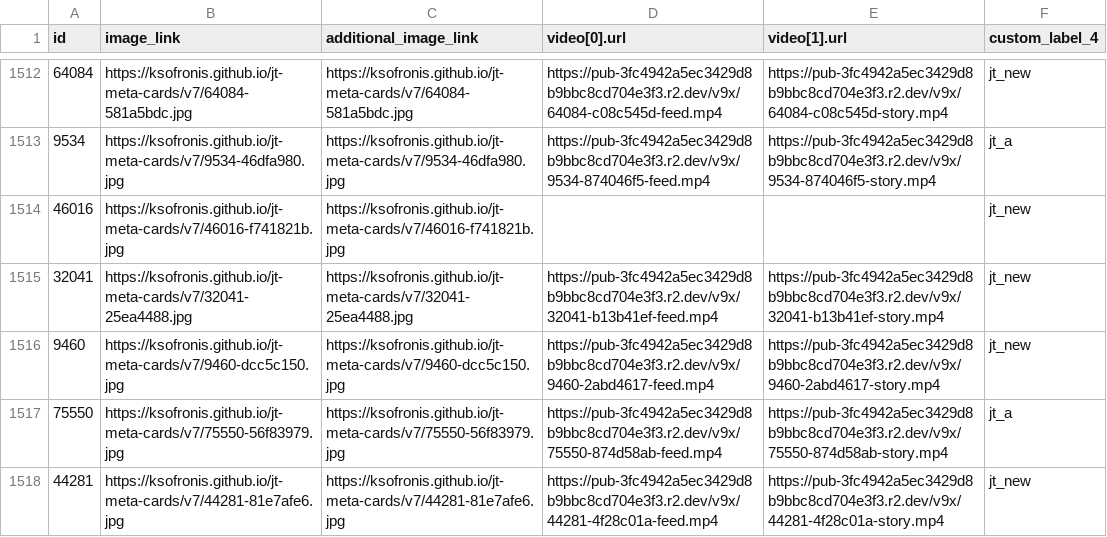
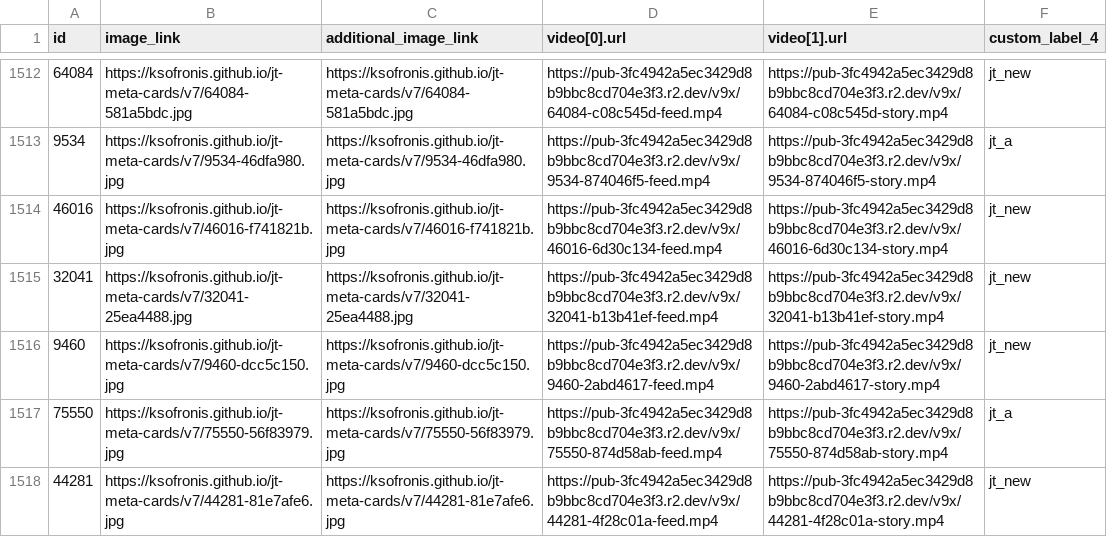
Before and after one commit to ksofronis/jt-meta-cards, a CSV file: feed/supplementary.csv, drawn as a sheet; only a part is shown, gaps mark what is left out; the diff covers the shown part only.

Commit message:
feed refresh

```diff
--- a/feed/supplementary.csv
+++ b/feed/supplementary.csv
@@ -1513,3 +1513,3 @@ id,image_link,additional_image_link,video[0].url,video[1].url,custom_label_4
 9534,https://ksofronis.github.io/jt-meta-cards/v7/9534-46dfa980.jpg,https://ksofronis.github.io/jt-meta-cards/v7/9534-46dfa980.jpg,https://pub-3fc4942a5ec3429d8b9bbc8cd704e3f3.r2.dev/v9x/9534-874046f5-feed.mp4,https://pub-3fc4942a5ec3429d8b9bbc8cd704e3f3.r2.dev/v9x/9534-874046f5-story.mp4,jt_a
-46016,https://ksofronis.github.io/jt-meta-cards/v7/46016-f741821b.jpg,https://ksofronis.github.io/jt-meta-cards/v7/46016-f741821b.jpg,,,jt_new
+46016,https://ksofronis.github.io/jt-meta-cards/v7/46016-f741821b.jpg,https://ksofronis.github.io/jt-meta-cards/v7/46016-f741821b.jpg,https://pub-3fc4942a5ec3429d8b9bbc8cd704e3f3.r2.dev/v9x/46016-6d30c134-feed.mp4,https://pub-3fc4942a5ec3429d8b9bbc8cd704e3f3.r2.dev/v9x/46016-6d30c134-story.mp4,jt_new
 32041,https://ksofronis.github.io/jt-meta-cards/v7/32041-25ea4488.jpg,https://ksofronis.github.io/jt-meta-cards/v7/32041-25ea4488.jpg,https://pub-3fc4942a5ec3429d8b9bbc8cd704e3f3.r2.dev/v9x/32041-b13b41ef-feed.mp4,https://pub-3fc4942a5ec3429d8b9bbc8cd704e3f3.r2.dev/v9x/32041-b13b41ef-story.mp4,jt_new
```
Also changed, not shown: 18 edited cells elsewhere in this file, 3 other files.
